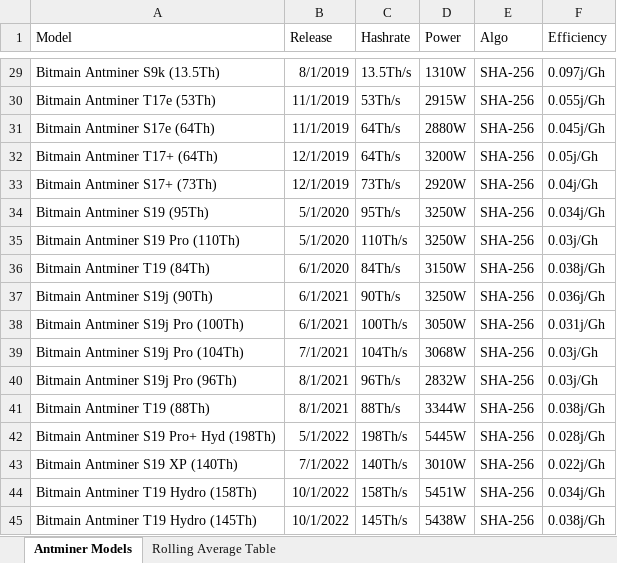
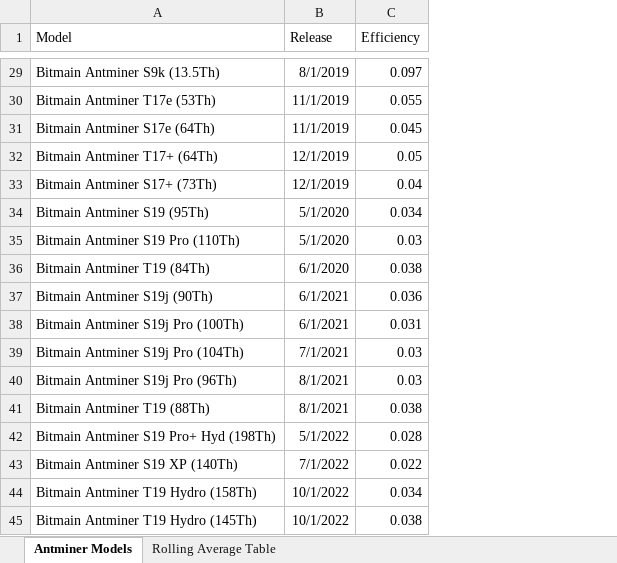
Before and after one commit to ukitta555/BitcoinCO2EmissionCalculator, an Excel workbook: data/Antminer Models[90].xlsx, sheet Antminer Models, drawn as a sheet; only a part is shown, gaps mark what is left out; values as stored, in another font and other column widths than the file's, no borders; table styles not drawn; removed rows and columns are numbered as before the commit, all else as after; the diff covers the shown part only; the diff names each change by its address in the sheet, - before the commit and + after, or states it on an @@ line.

```diff
--- a/data/Antminer Models[90].xlsx (sheet Antminer Models)
+++ b/data/Antminer Models[90].xlsx (sheet Antminer Models)
-column C (Hashrate), rows 29-45: 13.5Th/s | 53Th/s | 64Th/s | 64Th/s | 73Th/s | 95Th/s | 110Th/s | 84Th/s | 90Th/s | 100Th/s | 104Th/s | 96Th/s | 88Th/s | 198Th/s | 140Th/s | 158Th/s | 145Th/s
-column D (Power), rows 29-45: 1310W | 2915W | 2880W | 3200W | 2920W | 3250W | 3250W | 3150W | 3250W | 3050W | 3068W | 2832W | 3344W | 5445W | 3010W | 5451W | 5438W
-column E (Algo), rows 29-45: all SHA-256
-C29 (Efficiency): 0.097j/Gh
+C29 (Efficiency): 0.097
-C30 (Efficiency): 0.055j/Gh
+C30 (Efficiency): 0.055
-C31 (Efficiency): 0.045j/Gh
+C31 (Efficiency): 0.045
-C32 (Efficiency): 0.05j/Gh
+C32 (Efficiency): 0.05
-C33 (Efficiency): 0.04j/Gh
+C33 (Efficiency): 0.04
-C34 (Efficiency): 0.034j/Gh
+C34 (Efficiency): 0.034
-C35 (Efficiency): 0.03j/Gh
+C35 (Efficiency): 0.03
-C36 (Efficiency): 0.038j/Gh
+C36 (Efficiency): 0.038
-C37 (Efficiency): 0.036j/Gh
+C37 (Efficiency): 0.036
-C38 (Efficiency): 0.031j/Gh
+C38 (Efficiency): 0.031
-C39:C40 (Efficiency): 0.03j/Gh
+C39:C40 (Efficiency): 0.03
-C41 (Efficiency): 0.038j/Gh
+C41 (Efficiency): 0.038
-C42 (Efficiency): 0.028j/Gh
+C42 (Efficiency): 0.028
-C43 (Efficiency): 0.022j/Gh
+C43 (Efficiency): 0.022
-C44 (Efficiency): 0.034j/Gh
+C44 (Efficiency): 0.034
-C45 (Efficiency): 0.038j/Gh
+C45 (Efficiency): 0.038
```
Also changed, not shown: 27 edited cells elsewhere in this sheet, data/Pool_data_final.xlsx, 17 other files.
